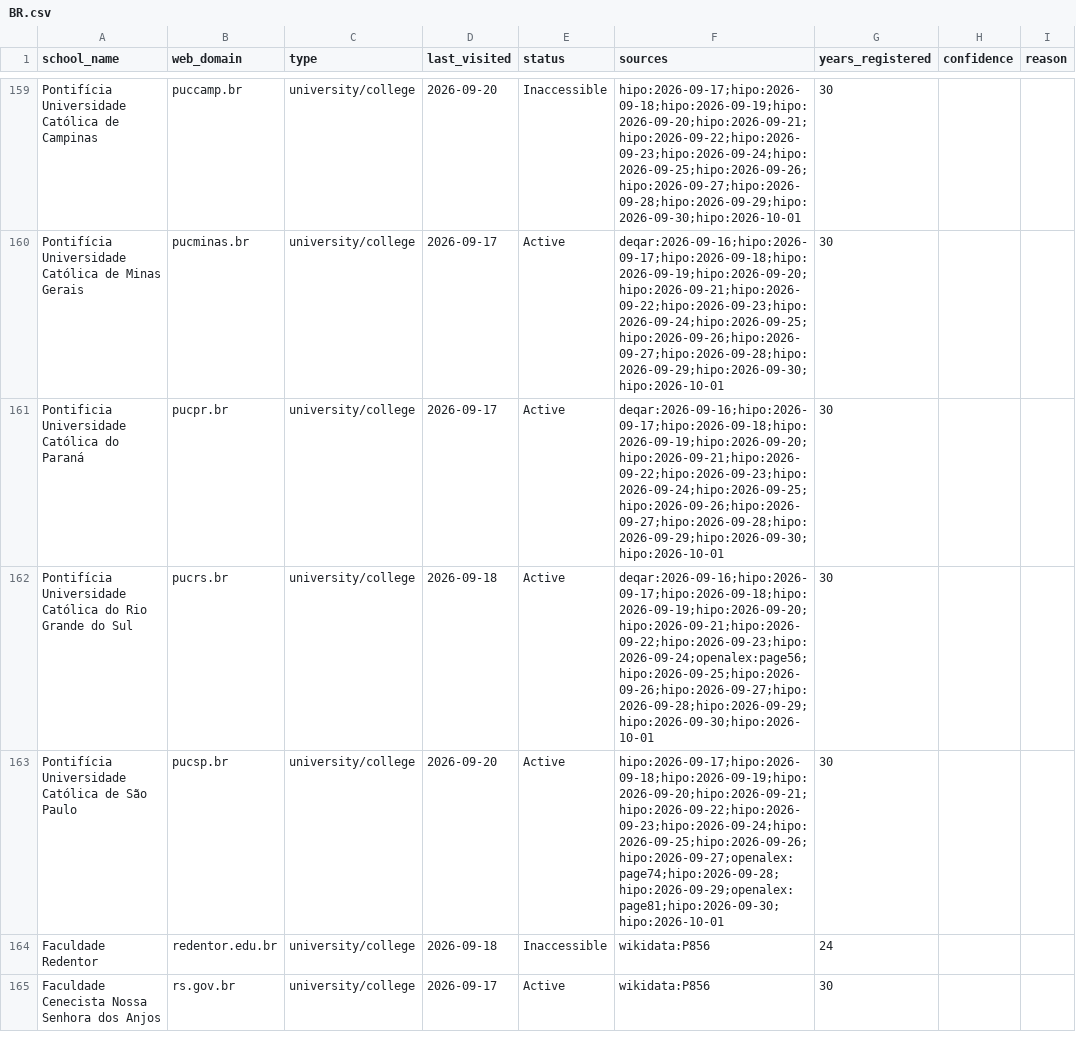
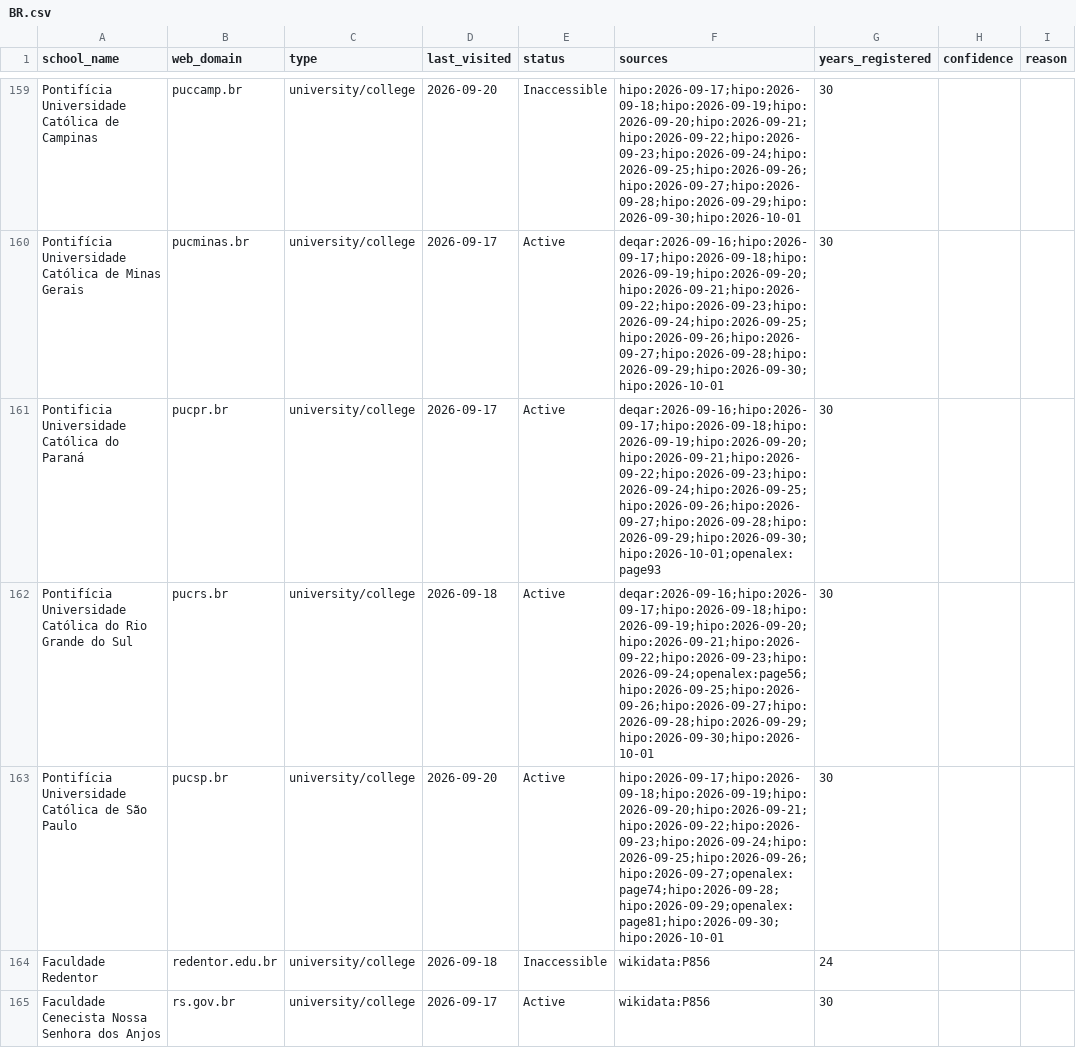
Before and after one commit to yifeiwu/edu-list, a CSV file: data/countries/BR.csv, drawn as a sheet; only a part is shown, gaps mark what is left out; the diff covers the shown part only; the diff names each change by its address in the sheet, - before the commit and + after, or states it on an @@ line.

```diff
--- a/data/countries/BR.csv
+++ b/data/countries/BR.csv
-F161 (sources): deqar:2026-09-16;hipo:2026-09-17;hipo:2026-09-18;hipo:2026-09-19;hipo:2026-09-20;hipo:2026-09-21;hipo:2026-09-22;hipo:2026-09-23;hipo:2026-09-24;hipo:2026-09-25;hipo:2026-09-26;hipo:2026-09-27;hipo:2026-09-28;hipo:2026-09-29;hipo:2026-09-30;hipo:2026-10-01
+F161 (sources): deqar:2026-09-16;hipo:2026-09-17;hipo:2026-09-18;hipo:2026-09-19;hipo:2026-09-20;hipo:2026-09-21;hipo:2026-09-22;hipo:2026-09-23;hipo:2026-09-24;hipo:2026-09-25;hipo:2026-09-26;hipo:2026-09-27;hipo:2026-09-28;hipo:2026-09-29;hipo:2026-09-30;hipo:2026-10-01;openalex:page93
```
Also changed, not shown: 2 edited cells elsewhere in this file, data/countries/AR.csv, data/countries/ES.csv, 13 other files.
